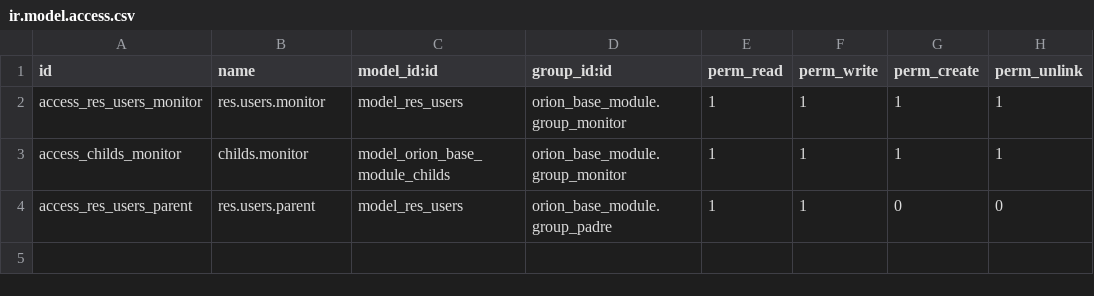
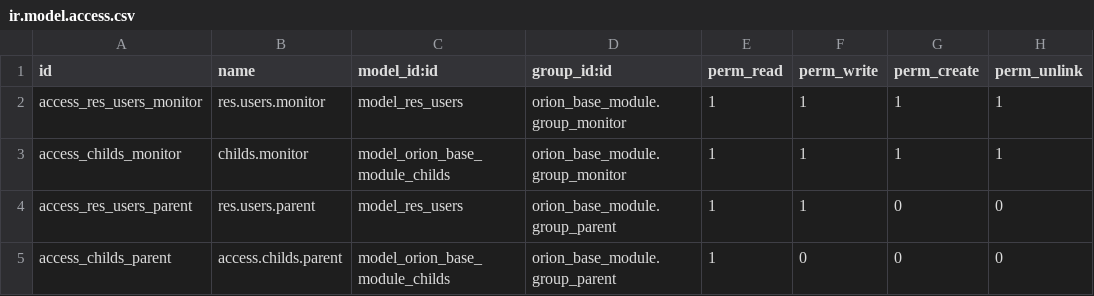
Before and after one commit to mariaasir/orion, a CSV file: orion_base_module/security/ir.model.access.csv, drawn as a sheet.

```diff
--- a/orion_base_module/security/ir.model.access.csv
+++ b/orion_base_module/security/ir.model.access.csv
@@ -3,2 +3,3 @@ access_res_users_monitor,res.users.monitor,model_res_users,orion_base_module.gro
 access_childs_monitor,childs.monitor,model_orion_base_module_childs,orion_base_module.group_monitor,1,1,1,1
-access_res_users_parent,res.users.parent,model_res_users,orion_base_module.group_padre,1,1,0,0
+access_res_users_parent,res.users.parent,model_res_users,orion_base_module.group_parent,1,1,0,0
+access_childs_parent,access.childs.parent,model_orion_base_module_childs,orion_base_module.group_parent,1,0,0,0
```
Also changed, not shown: 6 other files.
